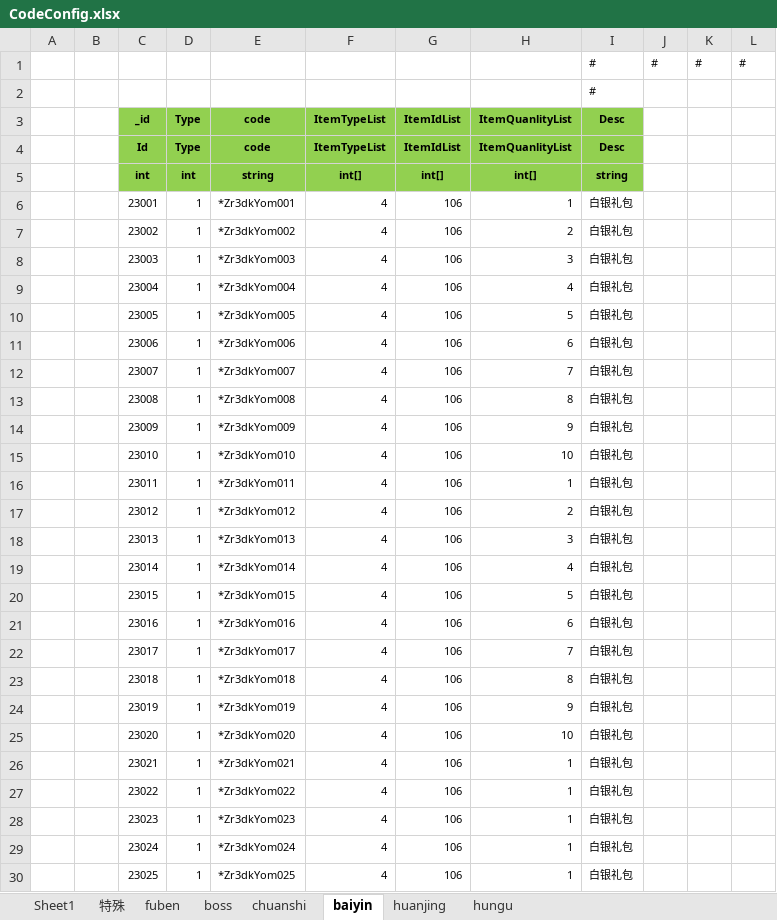
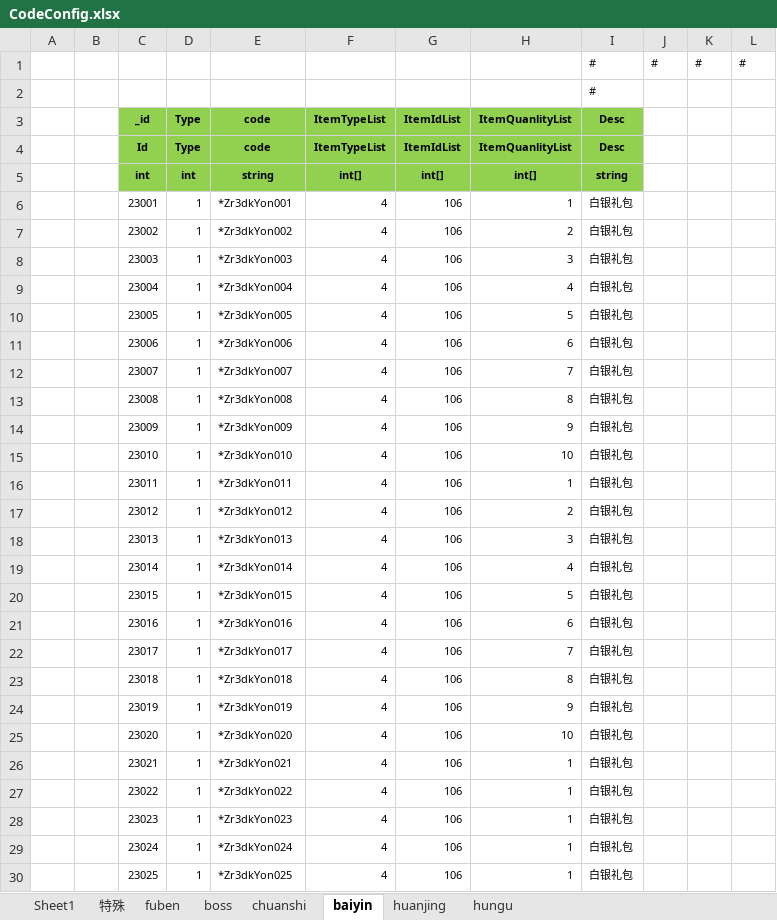
Before and after one commit to wokanjianyang/WrittenLegend, an Excel workbook: Excel/CodeConfig.xlsx, sheet baiyin, drawn as a sheet; only a part is shown; values as stored, in another font and other column widths than the file's, no borders; the diff covers the shown part only; the diff names each change by its address in the sheet, - before the commit and + after, or states it on an @@ line.

```diff
--- a/Excel/CodeConfig.xlsx (sheet baiyin)
+++ b/Excel/CodeConfig.xlsx (sheet baiyin)
-E6 (code): *Zr3dkYom001
+E6 (code): *Zr3dkYon001
-E7 (code): *Zr3dkYom002
+E7 (code): *Zr3dkYon002
-E8 (code): *Zr3dkYom003
+E8 (code): *Zr3dkYon003
-E9 (code): *Zr3dkYom004
+E9 (code): *Zr3dkYon004
-E10 (code): *Zr3dkYom005
+E10 (code): *Zr3dkYon005
-E11 (code): *Zr3dkYom006
+E11 (code): *Zr3dkYon006
-E12 (code): *Zr3dkYom007
+E12 (code): *Zr3dkYon007
-E13 (code): *Zr3dkYom008
+E13 (code): *Zr3dkYon008
-E14 (code): *Zr3dkYom009
+E14 (code): *Zr3dkYon009
-E15 (code): *Zr3dkYom010
+E15 (code): *Zr3dkYon010
-E16 (code): *Zr3dkYom011
+E16 (code): *Zr3dkYon011
-E17 (code): *Zr3dkYom012
+E17 (code): *Zr3dkYon012
-E18 (code): *Zr3dkYom013
+E18 (code): *Zr3dkYon013
-E19 (code): *Zr3dkYom014
+E19 (code): *Zr3dkYon014
-E20 (code): *Zr3dkYom015
+E20 (code): *Zr3dkYon015
-E21 (code): *Zr3dkYom016
+E21 (code): *Zr3dkYon016
-E22 (code): *Zr3dkYom017
+E22 (code): *Zr3dkYon017
-E23 (code): *Zr3dkYom018
+E23 (code): *Zr3dkYon018
-E24 (code): *Zr3dkYom019
+E24 (code): *Zr3dkYon019
-E25 (code): *Zr3dkYom020
+E25 (code): *Zr3dkYon020
-E26 (code): *Zr3dkYom021
+E26 (code): *Zr3dkYon021
-E27 (code): *Zr3dkYom022
+E27 (code): *Zr3dkYon022
-E28 (code): *Zr3dkYom023
+E28 (code): *Zr3dkYon023
-E29 (code): *Zr3dkYom024
+E29 (code): *Zr3dkYon024
-E30 (code): *Zr3dkYom025
+E30 (code): *Zr3dkYon025
```
Also changed, not shown: 21 edited cells elsewhere in this sheet, sheet Sheet1, Excel/EquipGradeConfig.xlsx, Excel/InfiniteDropConfig.xlsx, 20 other files.
